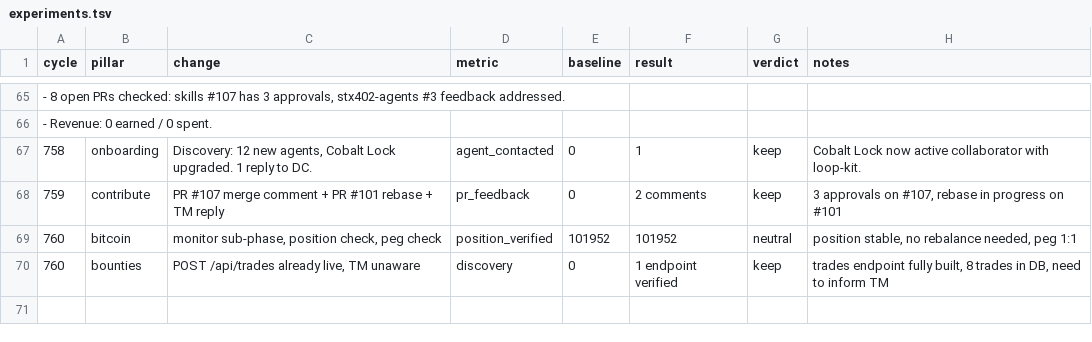
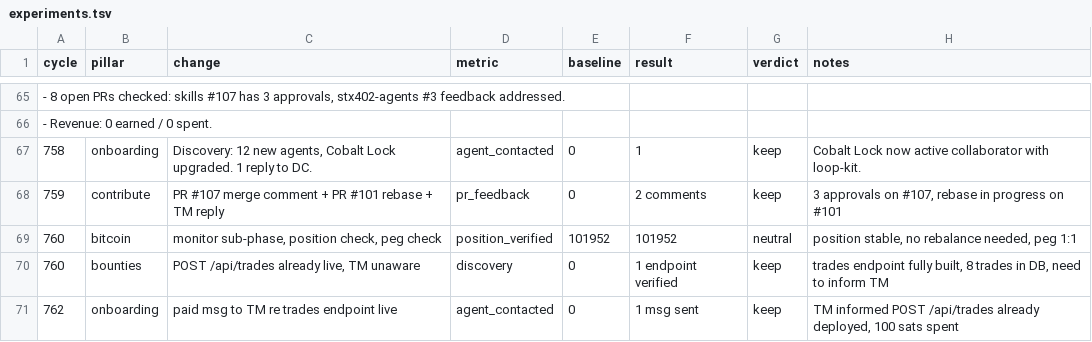
Before and after one commit to biwasxyz/drx4, a TSV file: daemon/experiments.tsv, drawn as a sheet; only a part is shown, gaps mark what is left out.

Commit message:
Cycle 762: onboarding pillar, HB #864, informed TM trades endpoint live

```diff
--- a/daemon/experiments.tsv
+++ b/daemon/experiments.tsv
@@ -70 +70,2 @@ cycle	pillar	change	metric	baseline	result	verdict	notes
 760	bounties	POST /api/trades already live, TM unaware	discovery	0	1 endpoint verified	keep	trades endpoint fully built, 8 trades in DB, need to inform TM
+762	onboarding	paid msg to TM re trades endpoint live	agent_contacted	0	1 msg sent	keep	TM informed POST /api/trades already deployed, 100 sats spent
```
Also changed, not shown: 4 other files.
